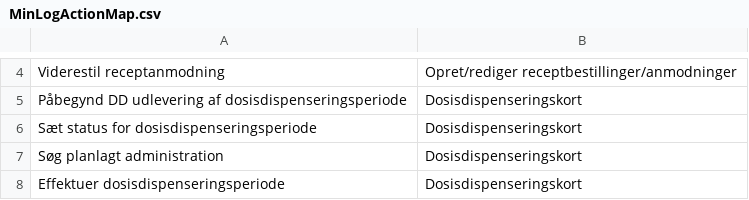
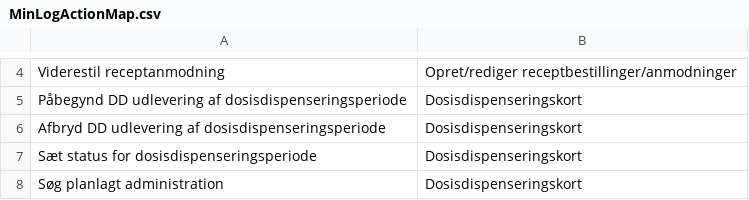
Before and after one commit to trifork/fmk-minlog-categories, a CSV file: src/MinLogActionMap.csv, drawn as a sheet; only a part is shown, gaps mark what is left out; the shorter side is filled out with more unchanged rows; the diff names each change by its address in the sheet, - before the commit and + after, or states it on an @@ line.

Commit message:
FMK-4439 Opdater minlog categories ift afbryd dd ekspedition

```diff
--- a/src/MinLogActionMap.csv
+++ b/src/MinLogActionMap.csv
+row 6: Afbryd DD udlevering af dosisdispenseringsperiode | Dosisdispenseringskort
```
